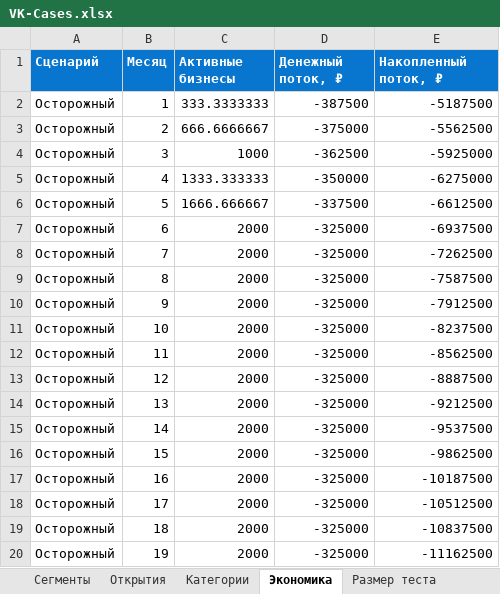
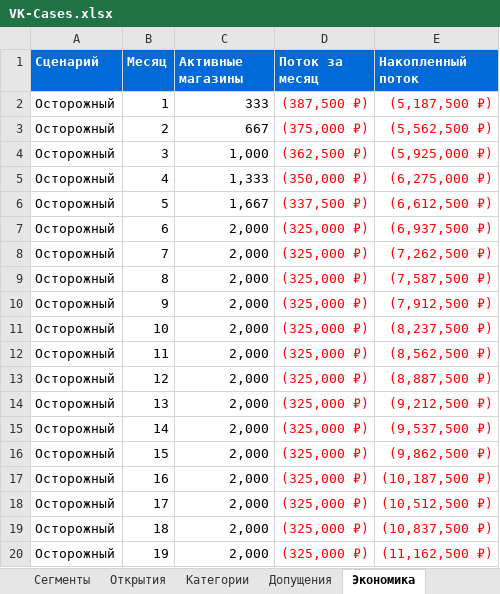
Before and after one commit to EgorChulanov/VK_CASE_CHAMP, an Excel workbook: analysis/VK-Cases.xlsx, sheet Экономика, drawn as a sheet; only a part is shown; values as stored, in another font and other column widths than the file's, no borders; charts and pictures and table styles not drawn; the diff covers the shown part only; the diff names each change by its address in the sheet, - before the commit and + after, or states it on an @@ line.

Commit message:
Собрать стратегию VK в 8+6 слайдах и связать магазин, заказы и расчёты

```diff
--- a/analysis/VK-Cases.xlsx (sheet Экономика)
+++ b/analysis/VK-Cases.xlsx (sheet Экономика)
+sheet tab: Допущения
-C1: Активные бизнесы
+C1: Активные магазины
-D1: Денежный поток, ₽
+D1: Поток за месяц
-E1: Накопленный поток, ₽
+E1: Накопленный поток
-C2 (Активные магазины): 333.3333333
+C2 (Активные магазины): 333
-D2 (Поток за месяц): -387500
+D2 (Поток за месяц): (387,500 ₽)
-D2:E20 text colour: black
+D2:E20 text colour: #FF0000
-E2 (Накопленный поток): -5187500
+E2 (Накопленный поток): (5,187,500 ₽)
-C3 (Активные магазины): 666.6666667
+C3 (Активные магазины): 667
-D3 (Поток за месяц): -375000
+D3 (Поток за месяц): (375,000 ₽)
-E3 (Накопленный поток): -5562500
+E3 (Накопленный поток): (5,562,500 ₽)
-C4 (Активные магазины): 1000
+C4 (Активные магазины): 1,000
-D4 (Поток за месяц): -362500
+D4 (Поток за месяц): (362,500 ₽)
-E4 (Накопленный поток): -5925000
+E4 (Накопленный поток): (5,925,000 ₽)
-C5 (Активные магазины): 1333.333333
+C5 (Активные магазины): 1,333
-D5 (Поток за месяц): -350000
+D5 (Поток за месяц): (350,000 ₽)
-E5 (Накопленный поток): -6275000
+E5 (Накопленный поток): (6,275,000 ₽)
-C6 (Активные магазины): 1666.666667
+C6 (Активные магазины): 1,667
-D6 (Поток за месяц): -337500
+D6 (Поток за месяц): (337,500 ₽)
-E6 (Накопленный поток): -6612500
+E6 (Накопленный поток): (6,612,500 ₽)
-C7:C20 (Активные магазины): 2000
+C7:C20 (Активные магазины): 2,000
-D7:D20 (Поток за месяц): -325000
+D7:D20 (Поток за месяц): (325,000 ₽)
-E7 (Накопленный поток): -6937500
+E7 (Накопленный поток): (6,937,500 ₽)
-E8 (Накопленный поток): -7262500
+E8 (Накопленный поток): (7,262,500 ₽)
-E9 (Накопленный поток): -7587500
+E9 (Накопленный поток): (7,587,500 ₽)
-E10 (Накопленный поток): -7912500
+E10 (Накопленный поток): (7,912,500 ₽)
-E11 (Накопленный поток): -8237500
+E11 (Накопленный поток): (8,237,500 ₽)
-E12 (Накопленный поток): -8562500
+E12 (Накопленный поток): (8,562,500 ₽)
-E13 (Накопленный поток): -8887500
+E13 (Накопленный поток): (8,887,500 ₽)
-E14 (Накопленный поток): -9212500
+E14 (Накопленный поток): (9,212,500 ₽)
-E15 (Накопленный поток): -9537500
+E15 (Накопленный поток): (9,537,500 ₽)
-E16 (Накопленный поток): -9862500
+E16 (Накопленный поток): (9,862,500 ₽)
-E17 (Накопленный поток): -10187500
+E17 (Накопленный поток): (10,187,500 ₽)
-E18 (Накопленный поток): -10512500
+E18 (Накопленный поток): (10,512,500 ₽)
-E19 (Накопленный поток): -10837500
+E19 (Накопленный поток): (10,837,500 ₽)
-E20 (Накопленный поток): -11162500
+E20 (Накопленный поток): (11,162,500 ₽)
```
Also changed, not shown: 159 edited cells and cell formats elsewhere in this sheet, sheet Категории, sheet Размер теста, sheet Открытия, sheet Сегменты, other sheet tabs, charts or pictures, 58 other files.
